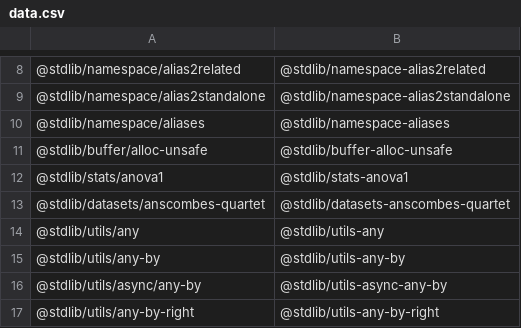
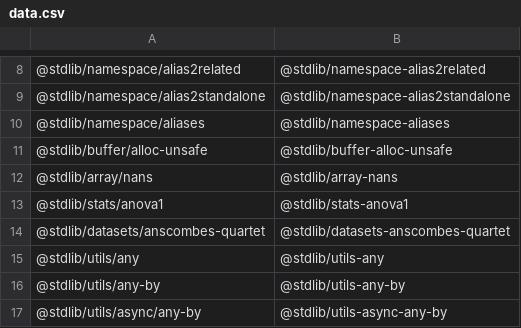
Before and after one commit to stdlib-js/namespace-pkg2standalone, a CSV file: data/data.csv, drawn as a sheet; only a part is shown, gaps mark what is left out; the shorter side is filled out with more unchanged rows.

```diff
--- a/data/data.csv
+++ b/data/data.csv
@@ -11,2 +11,3 @@
 "@stdlib/buffer/alloc-unsafe","@stdlib/buffer-alloc-unsafe"
+"@stdlib/array/nans","@stdlib/array-nans"
 "@stdlib/stats/anova1","@stdlib/stats-anova1"
```
Also changed, not shown: 6 other files.
